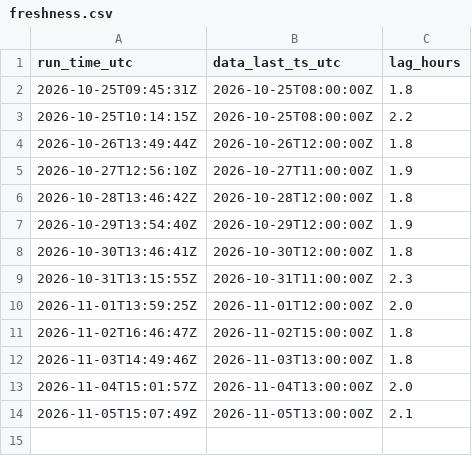
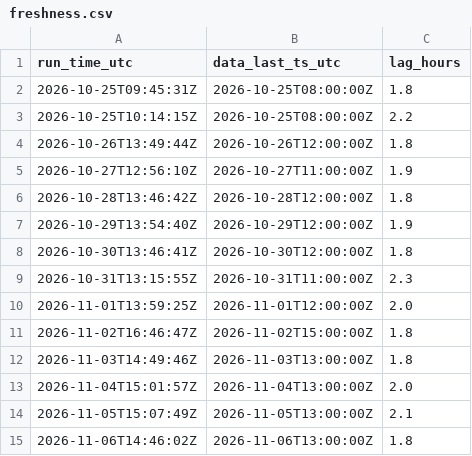
Before and after one commit to HARISPAARTAN/netzlast-prognose, a CSV file: freshness.csv, drawn as a sheet.

```diff
--- a/freshness.csv
+++ b/freshness.csv
@@ -14 +14,2 @@ run_time_utc,data_last_ts_utc,lag_hours
 2026-11-05T15:07:49Z,2026-11-05T13:00:00Z,2.1
+2026-11-06T14:46:02Z,2026-11-06T13:00:00Z,1.8
```
Also changed, not shown: 2 other files.
